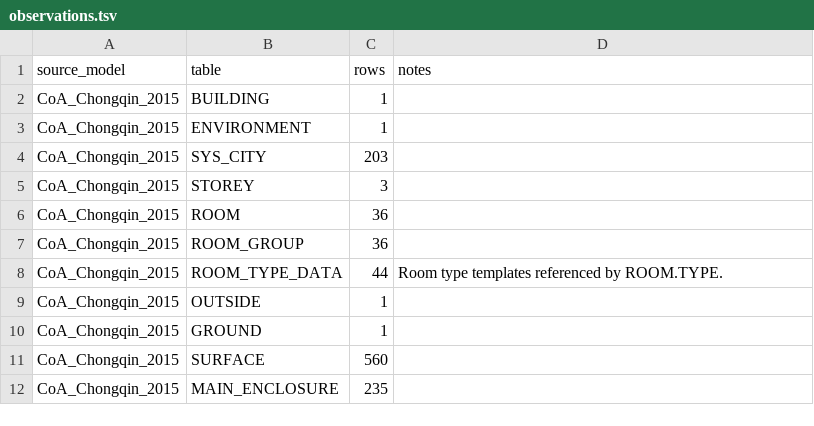
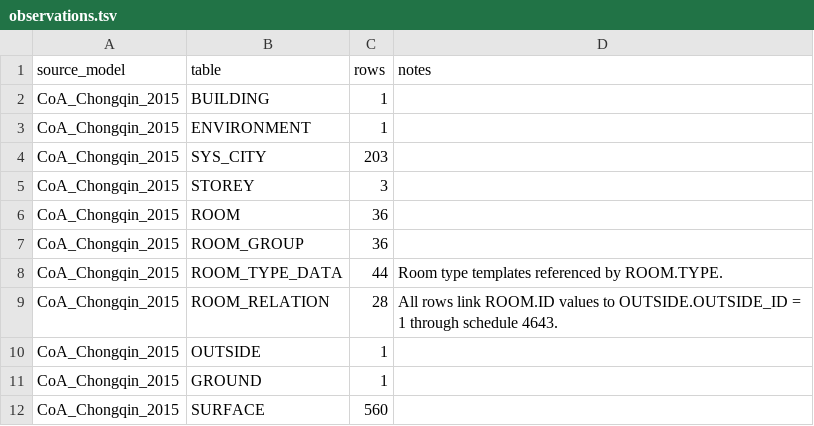
Before and after one commit to hongyuanjia/destep, a TSV file: inst/schema/observations.tsv, drawn as a sheet; only a part is shown; the shorter side is filled out with more unchanged rows; the diff names each change by its address in the sheet, - before the commit and + after, or states it on an @@ line.

```diff
--- a/inst/schema/observations.tsv
+++ b/inst/schema/observations.tsv
+row 9: CoA_Chongqin_2015 | ROOM_RELATION | 28 | All rows link ROOM.ID values to OUTSIDE.OUTSIDE_ID = 1 through schedule 4643.
```
Also changed, not shown: inst/schema/fields.tsv, inst/schema/tables.tsv, 4 other files.
